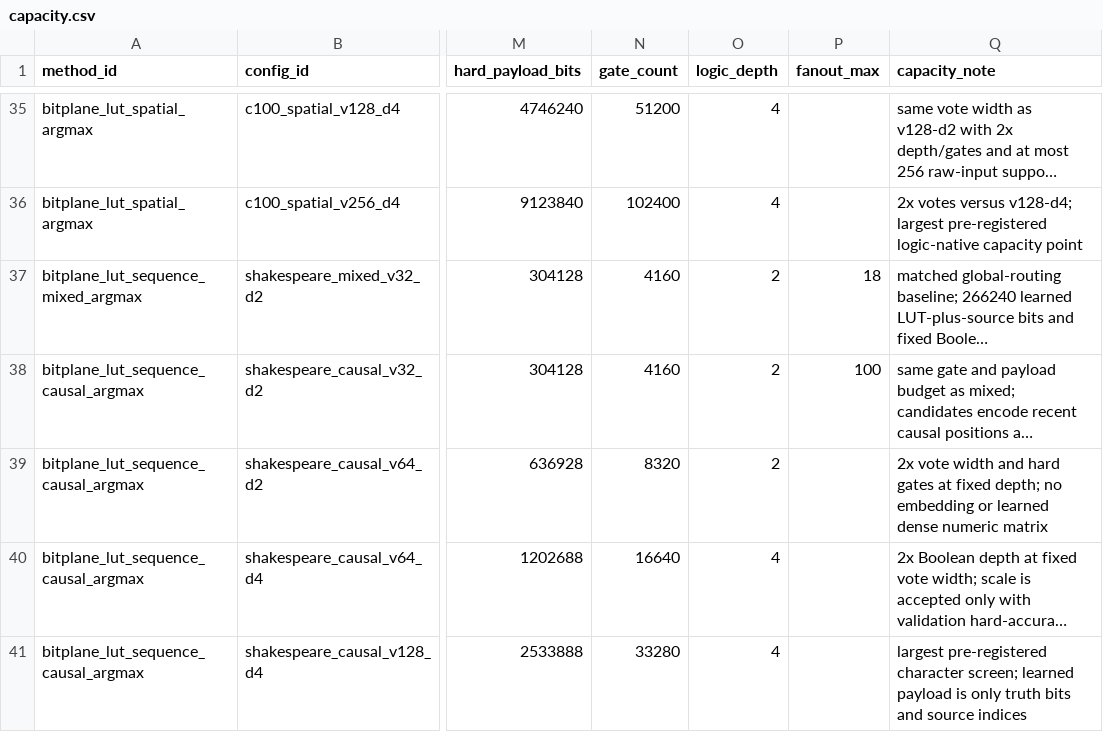
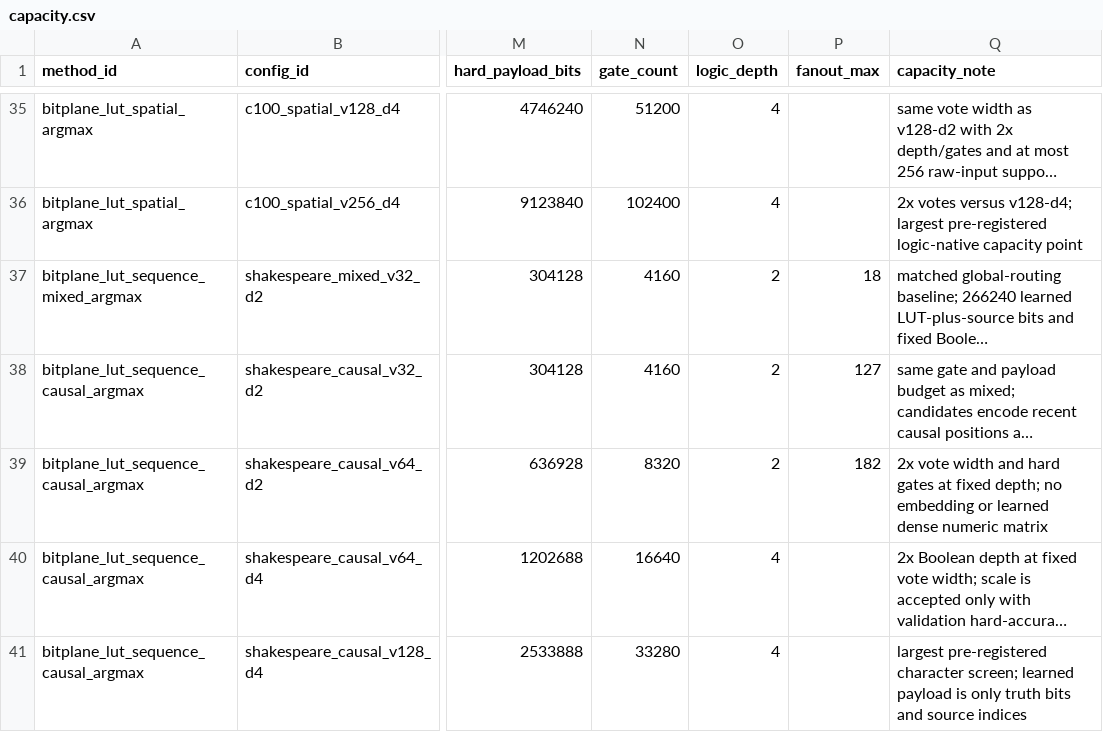
Before and after one commit to chaochao825/learnable_logic, a CSV file: research_registry/capacity.csv, drawn as a sheet; only a part is shown, gaps mark what is left out; long unchanged cells end in …; the diff names each change by its address in the sheet, - before the commit and + after, or states it on an @@ line.

```diff
--- a/research_registry/capacity.csv
+++ b/research_registry/capacity.csv
-P38 (fanout_max): 100
+P38 (fanout_max): 127
-P39 (fanout_max): (empty)
+P39 (fanout_max): 182
```
Also changed, not shown: docs/repro/bitplane_lut_shakespeare_char_20260724/required_results.csv, docs/repro/bitplane_lut_shakespeare_char_20260724/scale_deltas.csv, 18 other files.
